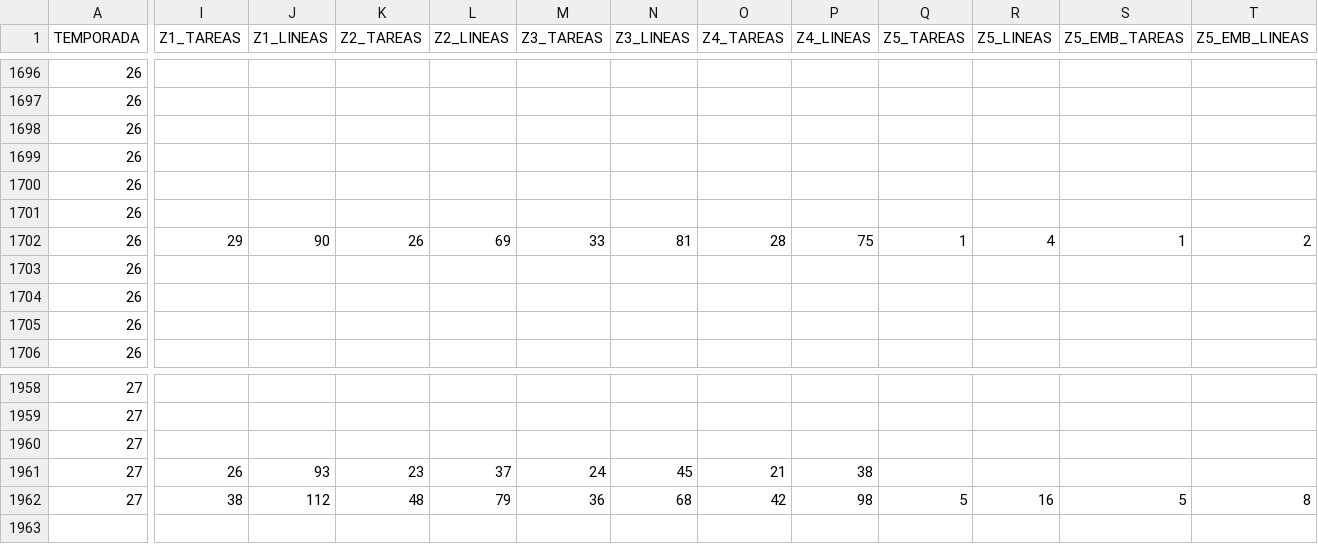
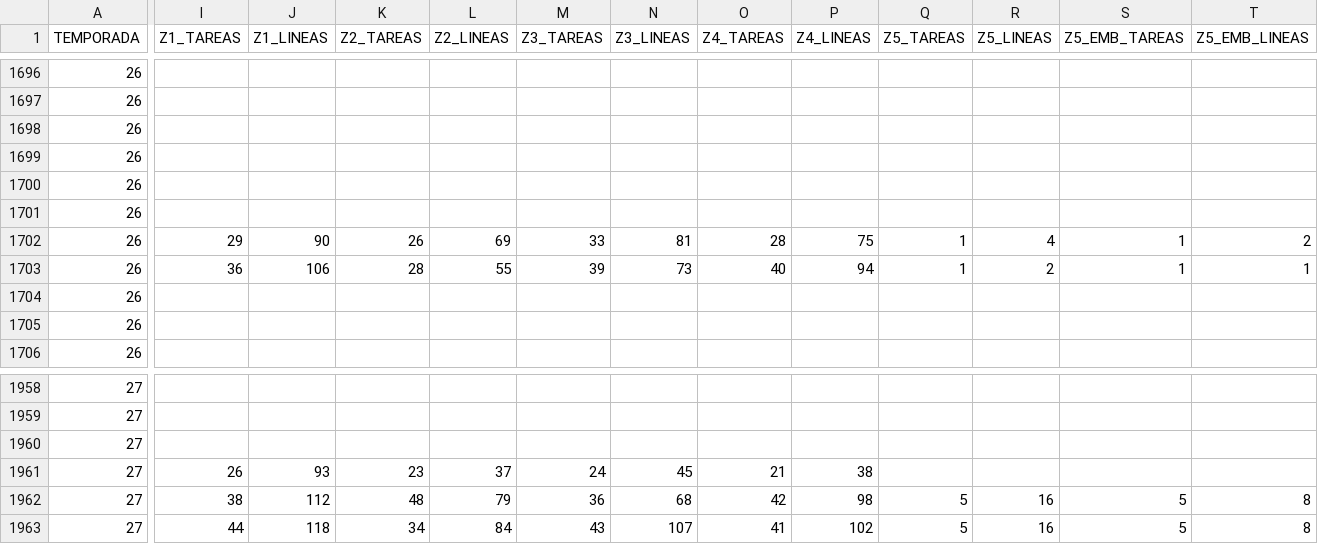
Before and after one commit to Tourotracker/Dashboard-Touron, a CSV file: datos/historico_libra.csv, drawn as a sheet; only a part is shown, gaps mark what is left out; rows hold the shown columns only; the diff covers the shown part only; the diff names each change by its address in the sheet, - before the commit and + after, or states it on an @@ line.

```diff
--- a/datos/historico_libra.csv
+++ b/datos/historico_libra.csv
-I1703 (Z1_TAREAS): (empty)
+I1703 (Z1_TAREAS): 36
-J1703 (Z1_LINEAS): (empty)
+J1703 (Z1_LINEAS): 106
-K1703 (Z2_TAREAS): (empty)
+K1703 (Z2_TAREAS): 28
-L1703 (Z2_LINEAS): (empty)
+L1703 (Z2_LINEAS): 55
-M1703 (Z3_TAREAS): (empty)
+M1703 (Z3_TAREAS): 39
-N1703 (Z3_LINEAS): (empty)
+N1703 (Z3_LINEAS): 73
-O1703 (Z4_TAREAS): (empty)
+O1703 (Z4_TAREAS): 40
-P1703 (Z4_LINEAS): (empty)
+P1703 (Z4_LINEAS): 94
-Q1703 (Z5_TAREAS): (empty)
+Q1703 (Z5_TAREAS): 1
-R1703 (Z5_LINEAS): (empty)
+R1703 (Z5_LINEAS): 2
-S1703 (Z5_EMB_TAREAS): (empty)
+S1703 (Z5_EMB_TAREAS): 1
-T1703 (Z5_EMB_LINEAS): (empty)
+T1703 (Z5_EMB_LINEAS): 1
+row 1963: 27 | 44 | 118 | 34 | 84 | 43 | 107 | 41 | 102 | 5 | 16 | 5 | 8
```
Also changed, not shown: 7 edited cells elsewhere in this file, 1 other file.
